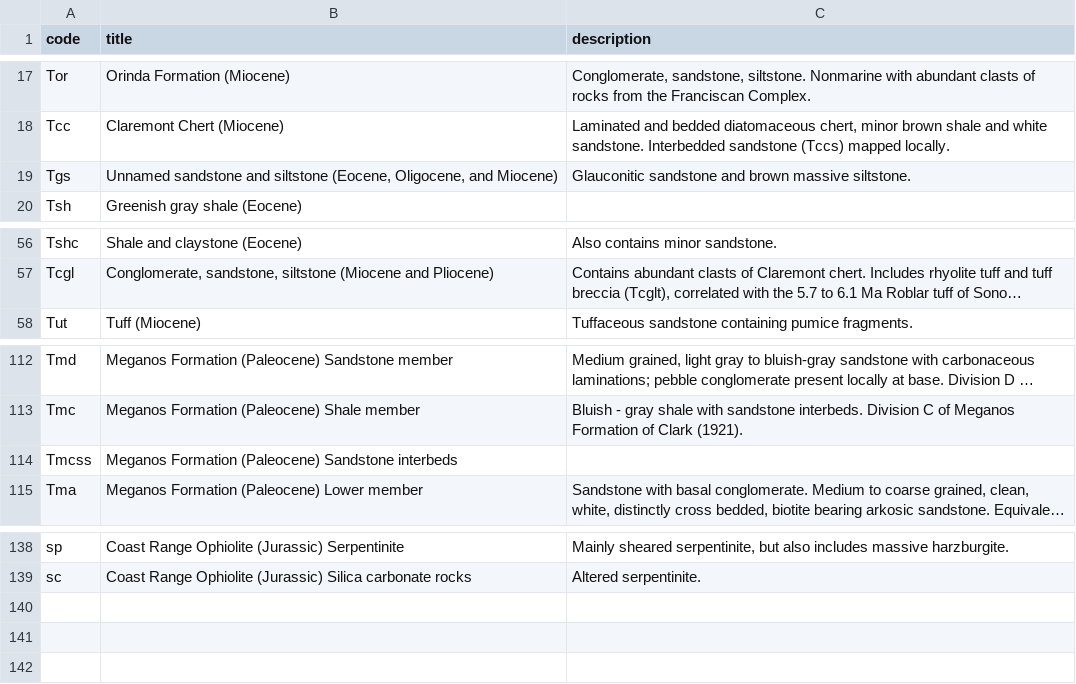
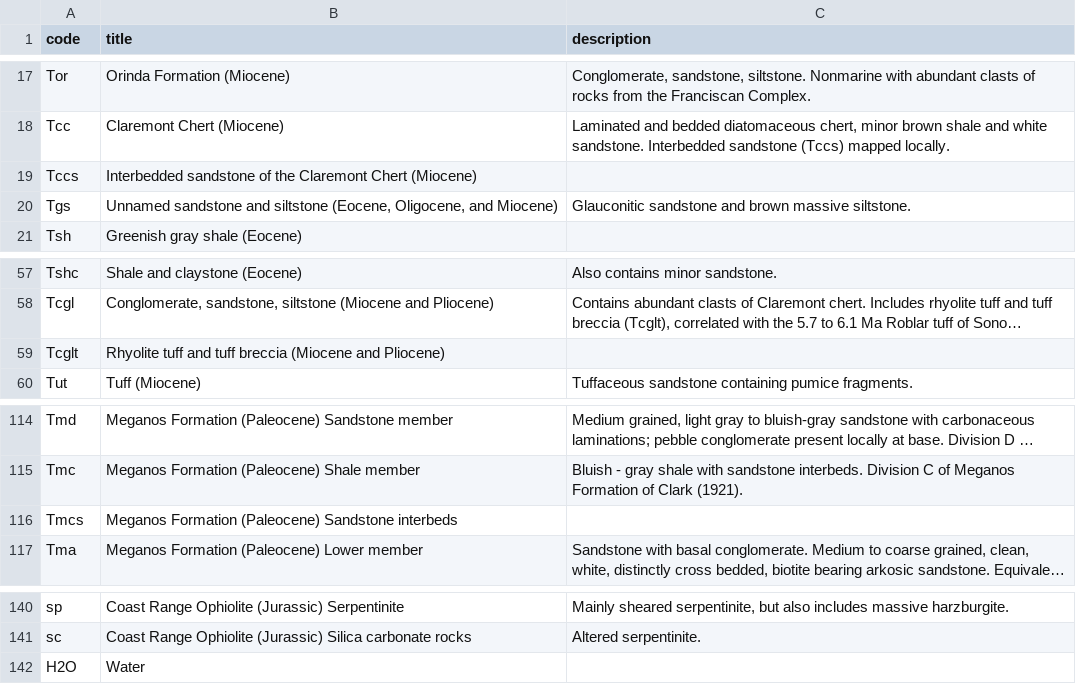
Before and after one commit to kueda/underfoot, a CSV file: sources/of94_622/units.csv, drawn as a sheet; only a part is shown, gaps mark what is left out; long unchanged cells end in …; addresses are those after the commit; the diff names each change by its address in the sheet, - before the commit and + after, or states it on an @@ line.

Commit message:
Added water units; improved controlled_span parsing; added some missing units

```diff
--- a/sources/of94_622/units.csv
+++ b/sources/of94_622/units.csv
+row 19: Tccs | Interbedded sandstone of the Claremont Chert (Miocene)
+row 59: Tcglt | Rhyolite tuff and tuff breccia (Miocene and Pliocene)
-A116 (code): Tmcss
+A116 (code): Tmcs
+row 142: H2O | Water
```
Also changed, not shown: sources/mf2402/units.csv, sources/of96_252/units.csv, 16 other files.
